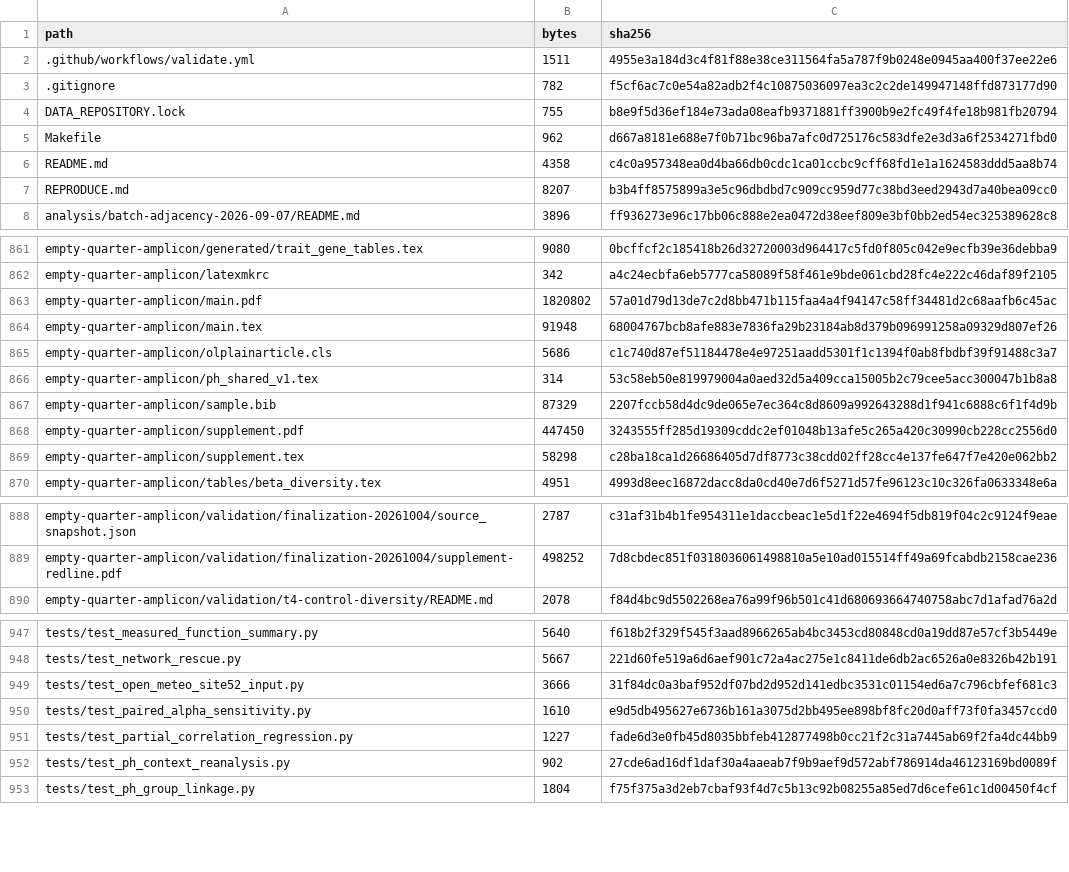
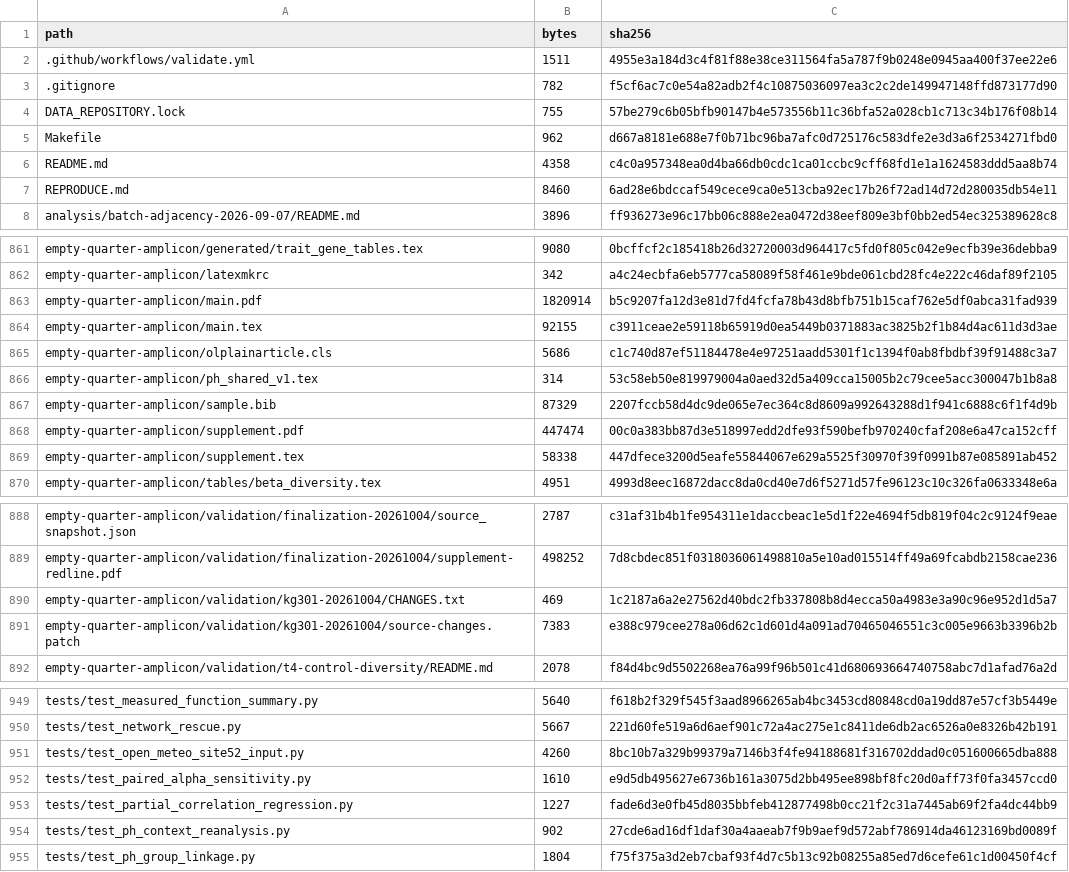
Before and after one commit to bio-ontology-research-group/empty-quarter-ecology, a TSV file: FILE_MANIFEST.tsv, drawn as a sheet; only a part is shown, gaps mark what is left out.

Commit message:
Align ecology provenance with KG v3.0.1 data release

```diff
--- a/FILE_MANIFEST.tsv
+++ b/FILE_MANIFEST.tsv
@@ -3,6 +3,6 @@ path	bytes	sha256
 .gitignore	782	f5cf6ac7c0e54a82adb2f4c10875036097ea3c2c2de149947148ffd873177d90
-DATA_REPOSITORY.lock	755	b8e9f5d36ef184e73ada08eafb9371881ff3900b9e2fc49f4fe18b981fb20794
+DATA_REPOSITORY.lock	755	57be279c6b05bfb90147b4e573556b11c36bfa52a028cb1c713c34b176f08b14
 Makefile	962	d667a8181e688e7f0b71bc96ba7afc0d725176c583dfe2e3d3a6f2534271fbd0
 README.md	4358	c4c0a957348ea0d4ba66db0cdc1ca01ccbc9cff68fd1e1a1624583ddd5aa8b74
-REPRODUCE.md	8207	b3b4ff8575899a3e5c96dbdbd7c909cc959d77c38bd3eed2943d7a40bea09cc0
+REPRODUCE.md	8460	6ad28e6bdccaf549cece9ca0e513cba92ec17b26f72ad14d72d280035db54e11
 analysis/batch-adjacency-2026-09-07/README.md	3896	ff936273e96c17bb06c888e2ea0472d38eef809e3bf0bb2ed54ec325389628c8
@@ -862,4 +862,4 @@ empty-quarter-amplicon/generated/trait_gene_tables.tex	9080	0bcffcf2c185418b26d3
 empty-quarter-amplicon/latexmkrc	342	a4c24ecbfa6eb5777ca58089f58f461e9bde061cbd28fc4e222c46daf89f2105
-empty-quarter-amplicon/main.pdf	1820802	57a01d79d13de7c2d8bb471b115faa4a4f94147c58ff34481d2c68aafb6c45ac
-empty-quarter-amplicon/main.tex	91948	68004767bcb8afe883e7836fa29b23184ab8d379b096991258a09329d807ef26
+empty-quarter-amplicon/main.pdf	1820914	b5c9207fa12d3e81d7fd4fcfa78b43d8bfb751b15caf762e5df0abca31fad939
+empty-quarter-amplicon/main.tex	92155	c3911ceae2e59118b65919d0ea5449b0371883ac3825b2f1b84d4ac611d3d3ae
 empty-quarter-amplicon/olplainarticle.cls	5686	c1c740d87ef51184478e4e97251aadd5301f1c1394f0ab8fbdbf39f91488c3a7
@@ -867,4 +867,4 @@ empty-quarter-amplicon/ph_shared_v1.tex	314	53c58eb50e819979004a0aed32d5a409cca1
 empty-quarter-amplicon/sample.bib	87329	2207fccb58d4dc9de065e7ec364c8d8609a992643288d1f941c6888c6f1f4d9b
-empty-quarter-amplicon/supplement.pdf	447450	3243555ff285d19309cddc2ef01048b13afe5c265a420c30990cb228cc2556d0
-empty-quarter-amplicon/supplement.tex	58298	c28ba18ca1d26686405d7df8773c38cdd02ff28cc4e137fe647f7e420e062bb2
+empty-quarter-amplicon/supplement.pdf	447474	00c0a383bb87d3e518997edd2dfe93f590befb970240cfaf208e6a47ca152cff
+empty-quarter-amplicon/supplement.tex	58338	447dfece3200d5eafe55844067e629a5525f30970f39f0991b87e085891ab452
 empty-quarter-amplicon/tables/beta_diversity.tex	4951	4993d8eec16872dacc8da0cd40e7d6f5271d57fe96123c10c326fa0633348e6a
@@ -889,2 +889,4 @@ empty-quarter-amplicon/validation/finalization-20261004/source_snapshot.json	278
 empty-quarter-amplicon/validation/finalization-20261004/supplement-redline.pdf	498252	7d8cbdec851f0318036061498810a5e10ad015514ff49a69fcabdb2158cae236
+empty-quarter-amplicon/validation/kg301-20261004/CHANGES.txt	469	1c2187a6a2e27562d40bdc2fb337808b8d4ecca50a4983e3a90c96e952d1d5a7
+empty-quarter-amplicon/validation/kg301-20261004/source-changes.patch	7383	e388c979cee278a06d62c1d601d4a091ad70465046551c3c005e9663b3396b2b
 empty-quarter-amplicon/validation/t4-control-diversity/README.md	2078	f84d4bc9d5502268ea76a99f96b501c41d680693664740758abc7d1afad76a2d
@@ -948,3 +950,3 @@ tests/test_measured_function_summary.py	5640	f618b2f329f545f3aad8966265ab4bc3453
 tests/test_network_rescue.py	5667	221d60fe519a6d6aef901c72a4ac275e1c8411de6db2ac6526a0e8326b42b191
-tests/test_open_meteo_site52_input.py	3666	31f84dc0a3baf952df07bd2d952d141edbc3531c01154ed6a7c796cbfef681c3
+tests/test_open_meteo_site52_input.py	4260	8bc10b7a329b99379a7146b3f4fe94188681f316702ddad0c051600665dba888
 tests/test_paired_alpha_sensitivity.py	1610	e9d5db495627e6736b161a3075d2bb495ee898bf8fc20d0aff73f0fa3457ccd0
```
Also changed, not shown: 9 other files.
